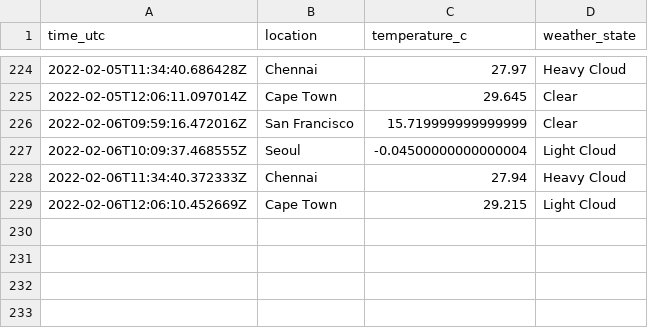
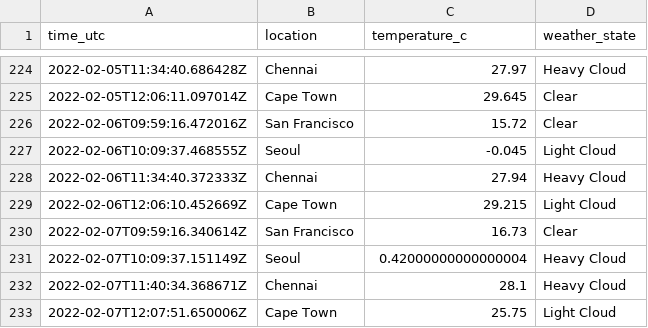
Before and after one commit to n-venkatesan/medium-articles, a CSV file: articles/github-actions/weather_locations.csv, drawn as a sheet; only a part is shown, gaps mark what is left out.

```diff
--- a/articles/github-actions/weather_locations.csv
+++ b/articles/github-actions/weather_locations.csv
@@ -225,5 +225,9 @@ time_utc,location,temperature_c,weather_state
 2022-02-05T12:06:11.097014Z,Cape Town,29.645,Clear
-2022-02-06T09:59:16.472016Z,San Francisco,15.719999999999999,Clear
-2022-02-06T10:09:37.468555Z,Seoul,-0.04500000000000004,Light Cloud
+2022-02-06T09:59:16.472016Z,San Francisco,15.72,Clear
+2022-02-06T10:09:37.468555Z,Seoul,-0.045,Light Cloud
 2022-02-06T11:34:40.372333Z,Chennai,27.94,Heavy Cloud
 2022-02-06T12:06:10.452669Z,Cape Town,29.215,Light Cloud
+2022-02-07T09:59:16.340614Z,San Francisco,16.73,Clear
+2022-02-07T10:09:37.151149Z,Seoul,0.42000000000000004,Heavy Cloud
+2022-02-07T11:40:34.368671Z,Chennai,28.1,Heavy Cloud
+2022-02-07T12:07:51.650006Z,Cape Town,25.75,Light Cloud
```
Also changed, not shown: 1 other file.
